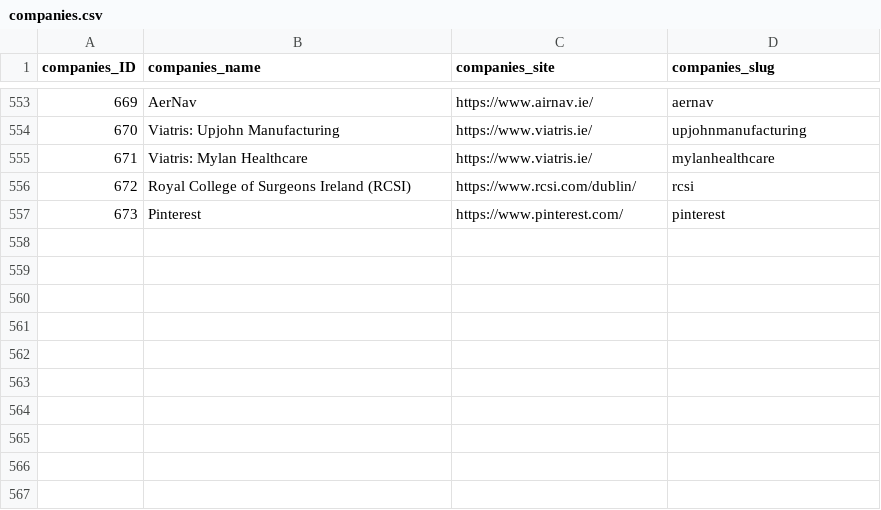
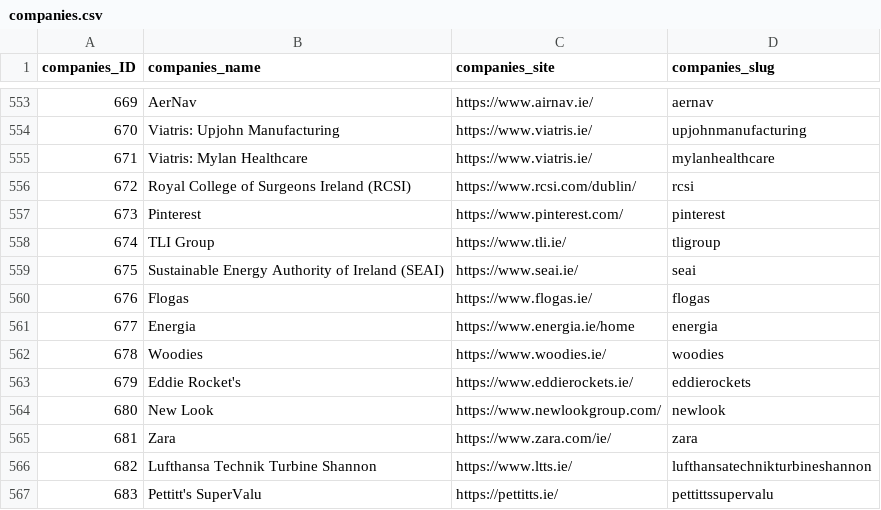
Before and after one commit to zenbuffy/irishGenderPayGap, a CSV file: companies.csv, drawn as a sheet; only a part is shown, gaps mark what is left out; the diff names each change by its address in the sheet, - before the commit and + after, or states it on an @@ line.

Commit message:
Data updates
New reports for 2023, additional companies and reports for 2022

```diff
--- a/companies.csv
+++ b/companies.csv
+row 558: 674 | TLI Group | https://www.tli.ie/ | tligroup
+row 559: 675 | Sustainable Energy Authority of Ireland (SEAI) | https://www.seai.ie/ | seai
+row 560: 676 | Flogas | https://www.flogas.ie/ | flogas
+row 561: 677 | Energia | https://www.energia.ie/home | energia
+row 562: 678 | Woodies | https://www.woodies.ie/ | woodies
+row 563: 679 | Eddie Rocket's | https://www.eddierockets.ie/ | eddierockets
+row 564: 680 | New Look | https://www.newlookgroup.com/ | newlook
+row 565: 681 | Zara | https://www.zara.com/ie/ | zara
+row 566: 682 | Lufthansa Technik Turbine Shannon | https://www.ltts.ie/ | lufthansatechnikturbineshannon
+row 567: 683 | Pettitt's SuperValu | https://pettitts.ie/ | pettittssupervalu
```
Also changed, not shown: 1 other file.
